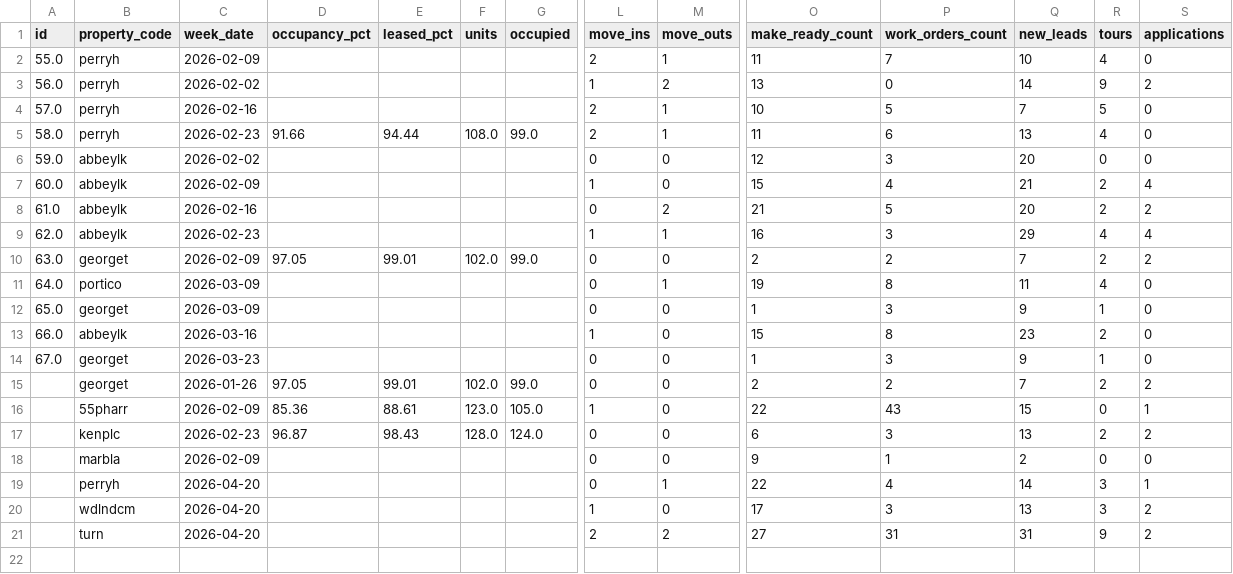
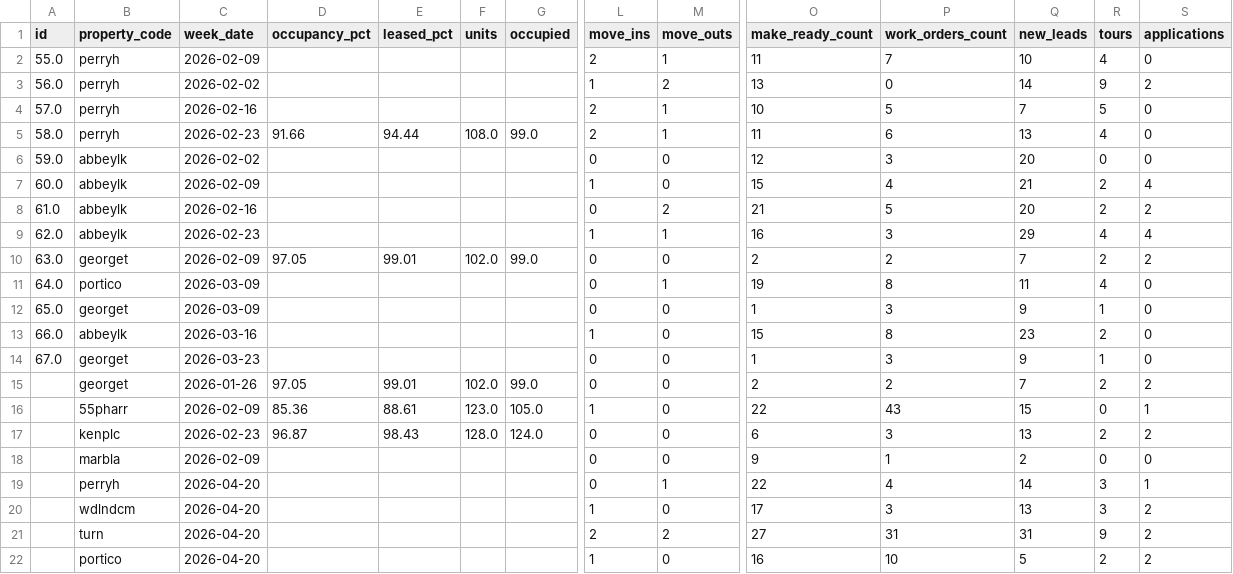
Before and after one commit to shivaanik123/arcan-reports-api, a CSV file: data/weekly_data.csv, drawn as a sheet; only a part is shown, gaps mark what is left out; rows hold the shown columns only; the diff names each change by its address in the sheet, - before the commit and + after, or states it on an @@ line.

Commit message:
Weekly report: Portico at Lanier 2026-04-20

```diff
--- a/data/weekly_data.csv
+++ b/data/weekly_data.csv
+row 22:  | portico | 2026-04-20 |  |  |  |  | 1 | 0 | 16 | 10 | 5 | 2 | 2
```
Also changed, not shown: data/historical_occupancy.csv.
